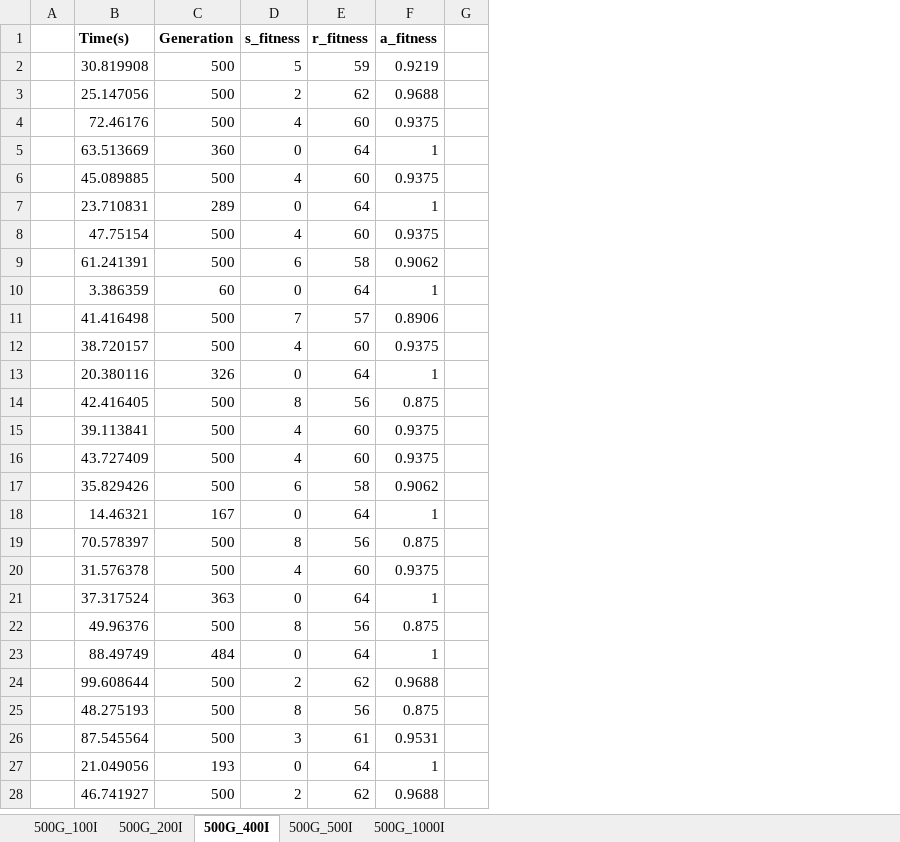
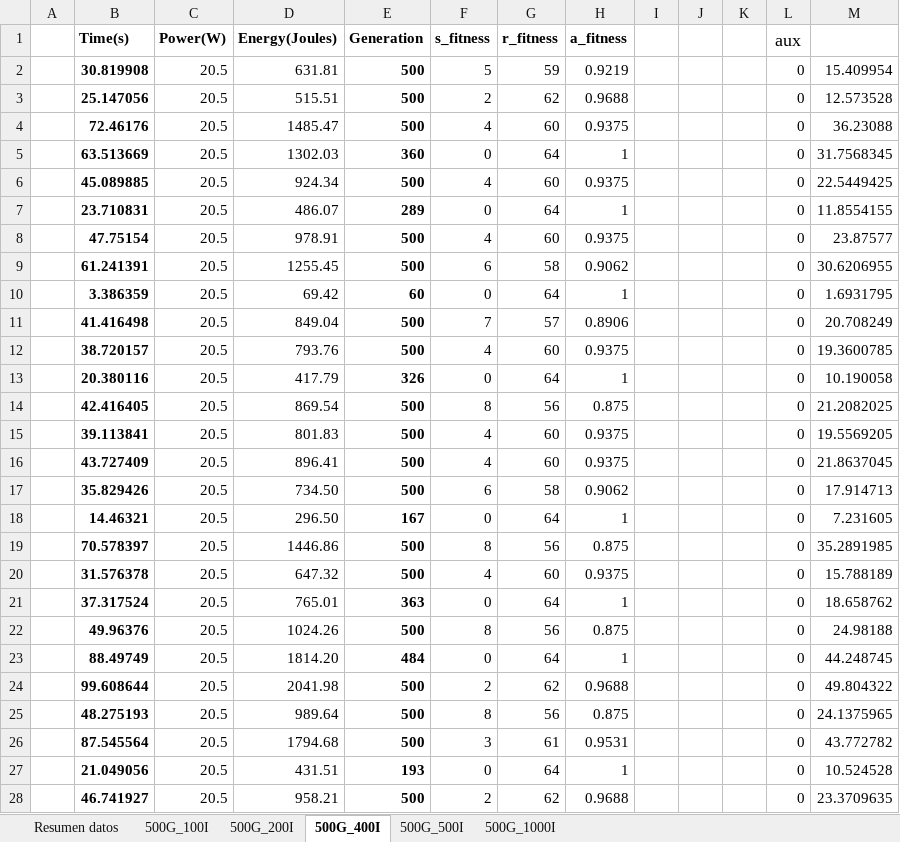
Before and after one commit to frchavez/PPSN_Consumo_2016, an Excel workbook: results_data/rpi_ppsn/consumo_raspberry_pi.xlsx, sheet 500G_400I, drawn as a sheet; only a part is shown; values as stored, in another font and other column widths than the file's, no borders; addresses are those after the commit; the diff covers the shown part only; the diff names each change by its address in the sheet, - before the commit and + after, or states it on an @@ line.

```diff
--- a/results_data/rpi_ppsn/consumo_raspberry_pi.xlsx (sheet 500G_400I)
+++ b/results_data/rpi_ppsn/consumo_raspberry_pi.xlsx (sheet 500G_400I)
+sheet tab: Resumen datos
+column C (Power(W)), rows 2-28: all 20.5
+column D (Energy(Joules)), rows 2-28: 631.81 | 515.51 | 1485.47 | 1302.03 | 924.34 | 486.07 | 978.91 | 1255.45 | 69.42 | 849.04 | 793.76 | 417.79 | 869.54 | 801.83 | 896.41 | 734.50 | 296.50 | 1446.86 | 647.32 | 765.01 | 1024.26 | 1814.20 | 2041.98 | 989.64 | 1794.68 | 431.51 | 958.21
+column J, empty
+column K, empty
+column L (aux), rows 2-28: all 0
+column M, rows 2-28: 15.409954 | 12.573528 | 36.23088 | 31.7568345 | 22.5449425 | 11.8554155 | 23.87577 | 30.6206955 | 1.6931795 | 20.708249 | 19.3600785 | 10.190058 | 21.2082025 | 19.5569205 | 21.8637045 | 17.914713 | 7.231605 | 35.2891985 | 15.788189 | 18.658762 | 24.98188 | 44.248745 | 49.804322 | 24.1375965 | 43.772782 | 10.524528 | 23.3709635
-B2:B28 bold: off
+B2:B28 bold: on
-E2:E28 bold: off
+E2:E28 bold: on
```
Also changed, not shown: 6 added rows and cell formats elsewhere in this sheet, sheet 500G_200I, sheet 500G_100I, sheet 500G_1000I, sheet 500G_500I, formulas that keep their value, results_data/consumo_laptop/Datos videos_consumo_laptop.xlsx, 1 other file.
